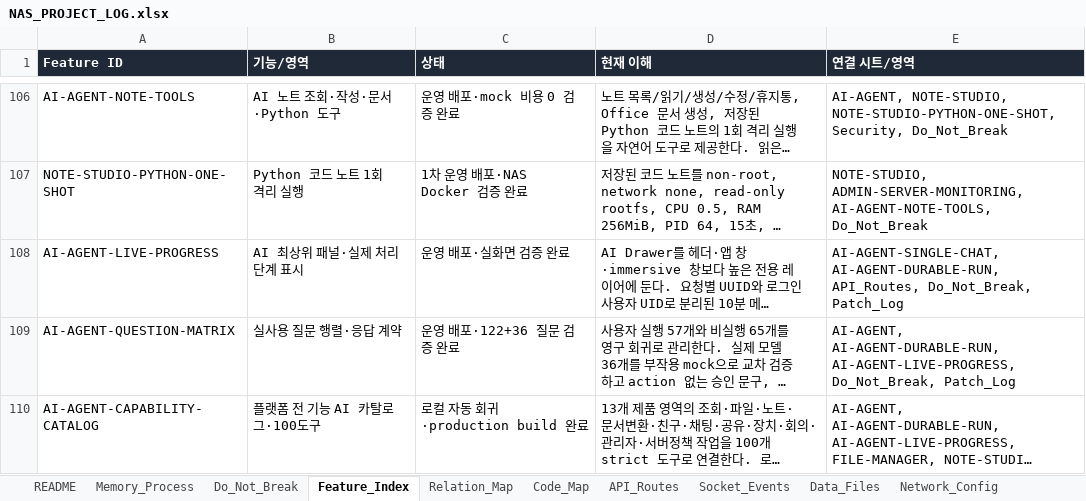
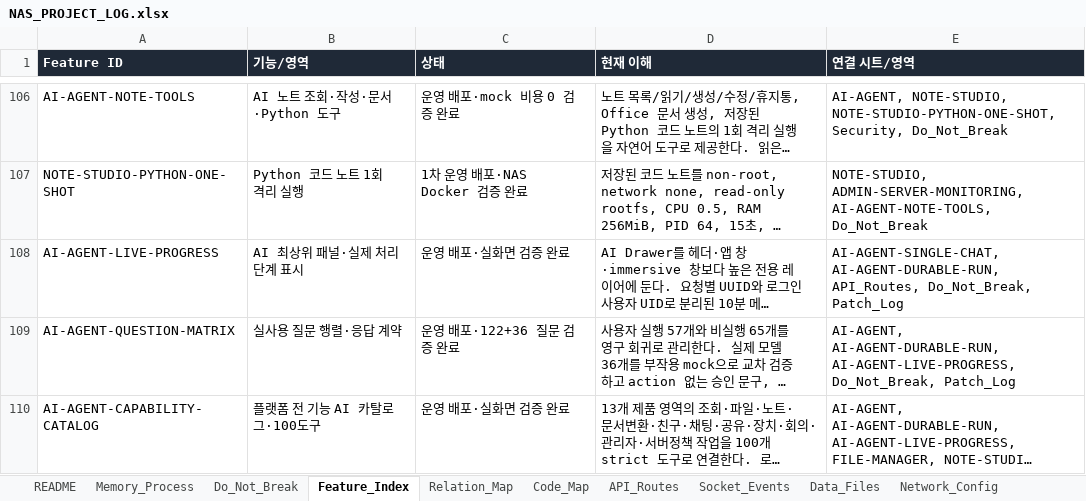
Before and after one commit to CLim020924/NAS_dev, an Excel workbook: docs/NAS_PROJECT_LOG.xlsx, sheet Feature_Index, drawn as a sheet; only a part is shown, gaps mark what is left out; long unchanged cells end in …; values as stored, in another font and other column widths than the file's, no borders; the diff names each change by its address in the sheet, - before the commit and + after, or states it on an @@ line.

Commit message:
docs(ai): record production capability validation

```diff
--- a/docs/NAS_PROJECT_LOG.xlsx (sheet Feature_Index)
+++ b/docs/NAS_PROJECT_LOG.xlsx (sheet Feature_Index)
-C110 (상태): 로컬 자동 회귀·production build 완료
+C110 (상태): 운영 배포·실화면 검증 완료
```
Also changed, not shown: sheet Generated_Check, sheet Patch_Log, 1 other file.
